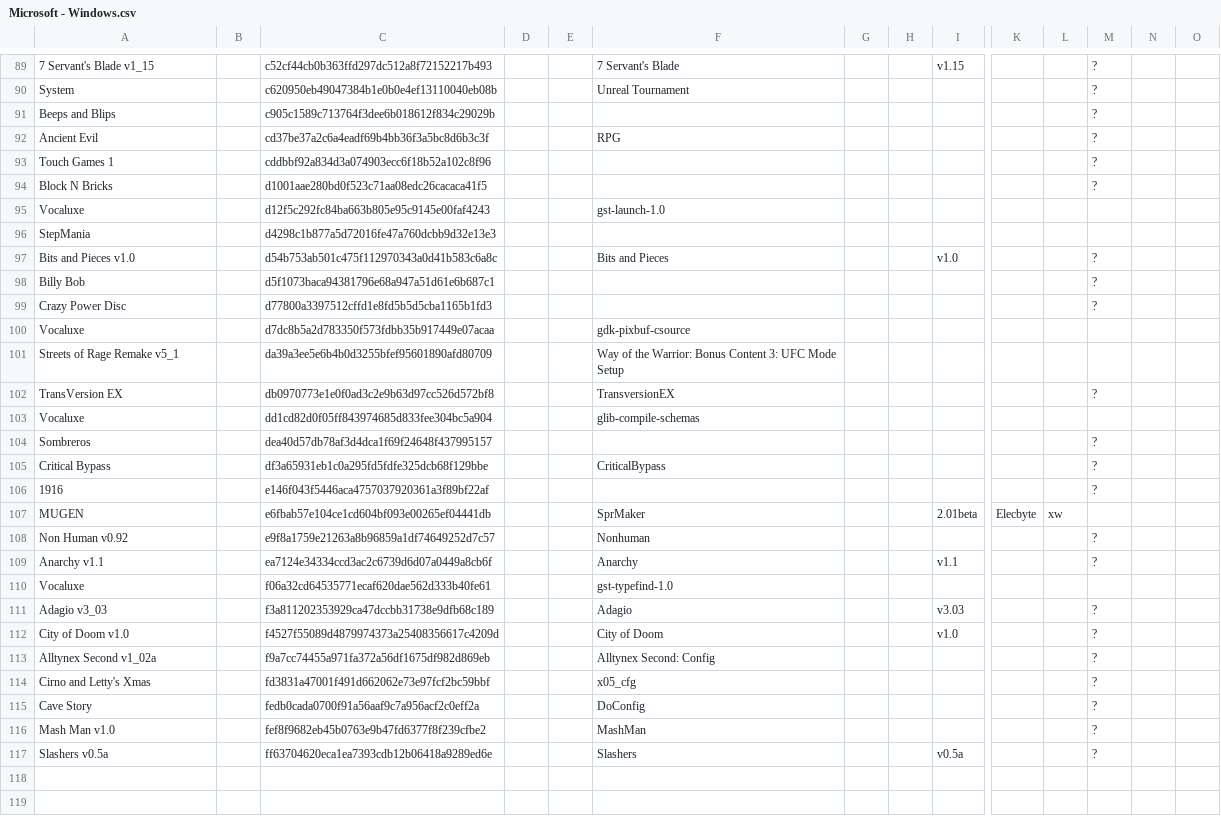
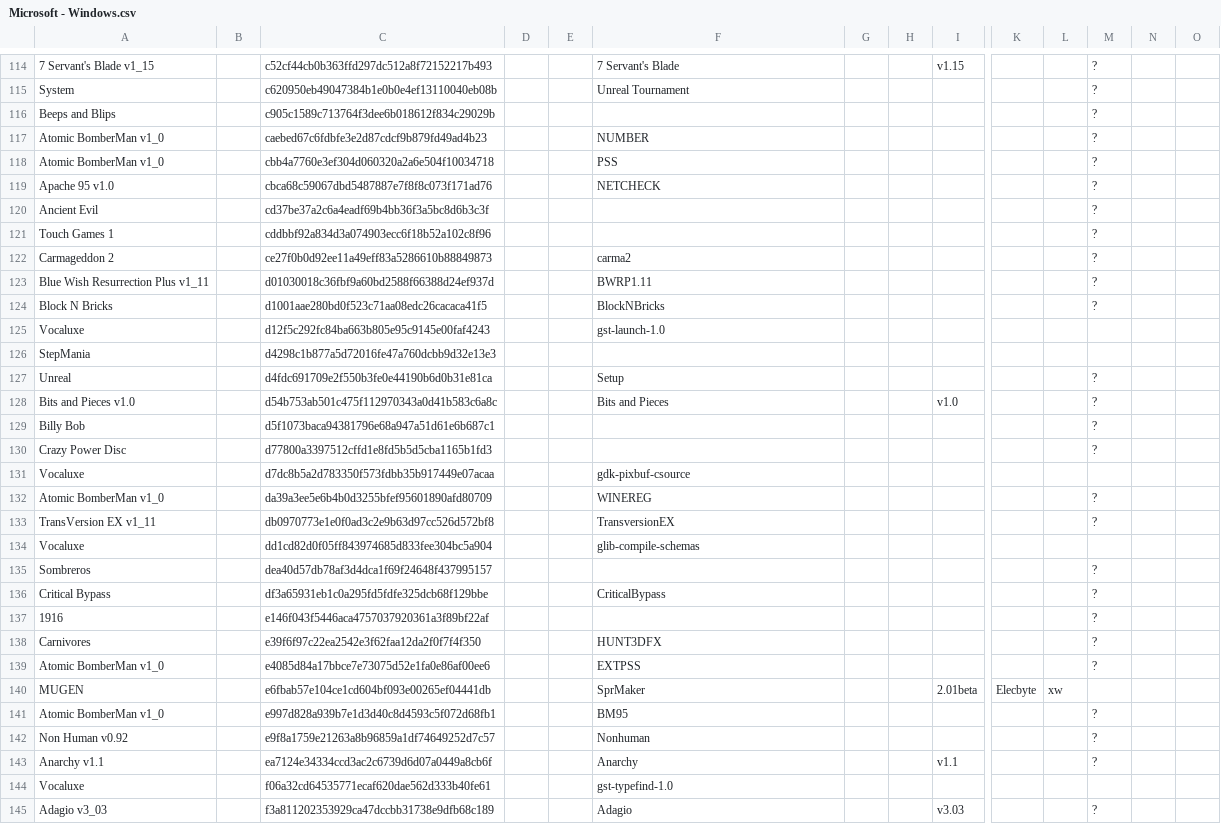
Before and after one commit to Chixpy/Emuteca, a CSV file: bin/Databases/Microsoft - Windows.csv, drawn as a sheet; only a part is shown, gaps mark what is left out; the shorter side is filled out with more unchanged rows; addresses are those after the commit; rows hold the shown columns only; the diff covers the shown part only; the diff names each change by its address in the sheet, - before the commit and + after, or states it on an @@ line.

Commit message:
* SoftMedia: Icons for adding panels * Some updated databases

```diff
--- a/bin/Databases/Microsoft - Windows.csv
+++ b/bin/Databases/Microsoft - Windows.csv
+row 117: Atomic BomberMan v1_0 |  | caebed67c6fdbfe3e2d87cdcf9b879fd49ad4b23 |  |  | NUMBER |  |  |  |  |  | ?
+row 118: Atomic BomberMan v1_0 |  | cbb4a7760e3ef304d060320a2a6e504f10034718 |  |  | PSS |  |  |  |  |  | ?
+row 119: Apache 95 v1.0 |  | cbca68c59067dbd5487887e7f8f8c073f171ad76 |  |  | NETCHECK |  |  |  |  |  | ?
-F120: RPG
+F120: (empty)
+row 122: Carmageddon 2 |  | ce27f0b0d92ee11a49eff83a5286610b88849873 |  |  | carma2 |  |  |  |  |  | ?
+row 123: Blue Wish Resurrection Plus v1_11 |  | d01030018c36fbf9a60bd2588f66388d24ef937d |  |  | BWRP1.11 |  |  |  |  |  | ?
-F124: (empty)
+F124: BlockNBricks
+row 127: Unreal |  | d4fdc691709e2f550b3fe0e44190b6d0b31e81ca |  |  | Setup |  |  |  |  |  | ?
-A132: Streets of Rage Remake v5_1
+A132: Atomic BomberMan v1_0
-F132: Way of the Warrior: Bonus Content 3: UFC Mode Setup
+F132: WINEREG
-M132: (empty)
+M132: ?
-A133: TransVersion EX
+A133: TransVersion EX v1_11
+row 138: Carnivores |  | e39f6f97c22ea2542e3f62faa12da2f0f7f4f350 |  |  | HUNT3DFX |  |  |  |  |  | ?
+row 139: Atomic BomberMan v1_0 |  | e4085d84a17bbce7e73075d52e1fa0e86af00ee6 |  |  | EXTPSS |  |  |  |  |  | ?
+row 141: Atomic BomberMan v1_0 |  | e997d828a939b7e1d3d40c8d4593c5f072d68fb1 |  |  | BM95 |  |  |  |  |  | ?
```
Also changed, not shown: 25 added rows and 14 edited cells elsewhere in this file, 16 other files.
